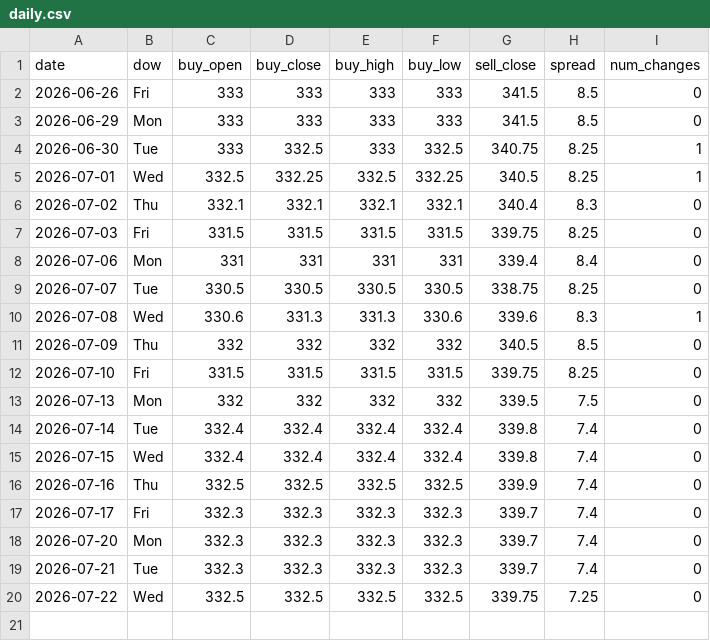
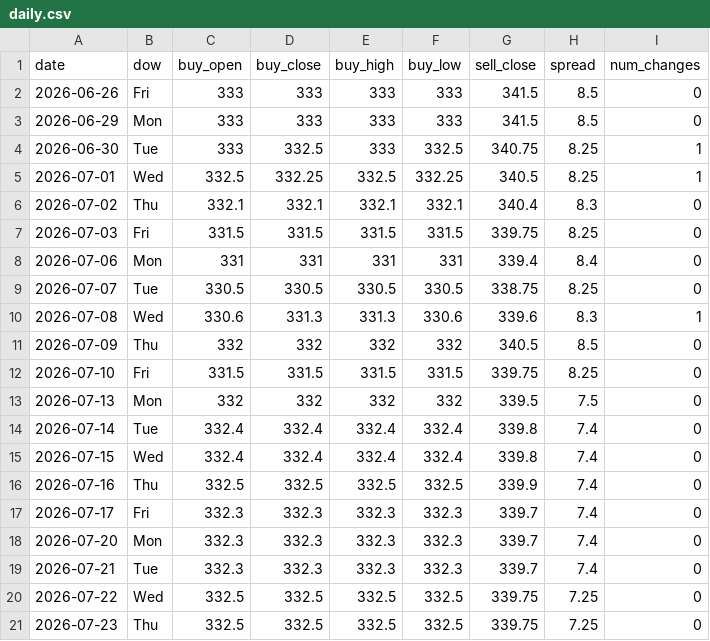
Before and after one commit to ndranathungact/tt-rate-tracker, a CSV file: data/daily.csv, drawn as a sheet; the diff names each change by its address in the sheet, - before the commit and + after, or states it on an @@ line.

```diff
--- a/data/daily.csv
+++ b/data/daily.csv
+row 21: 2026-07-23 | Thu | 332.5 | 332.5 | 332.5 | 332.5 | 339.75 | 7.25 | 0
```
Also changed, not shown: 2 other files.
